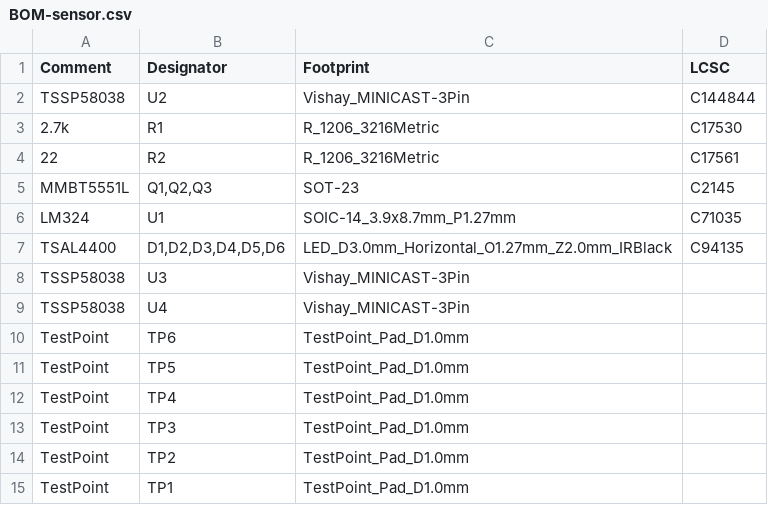
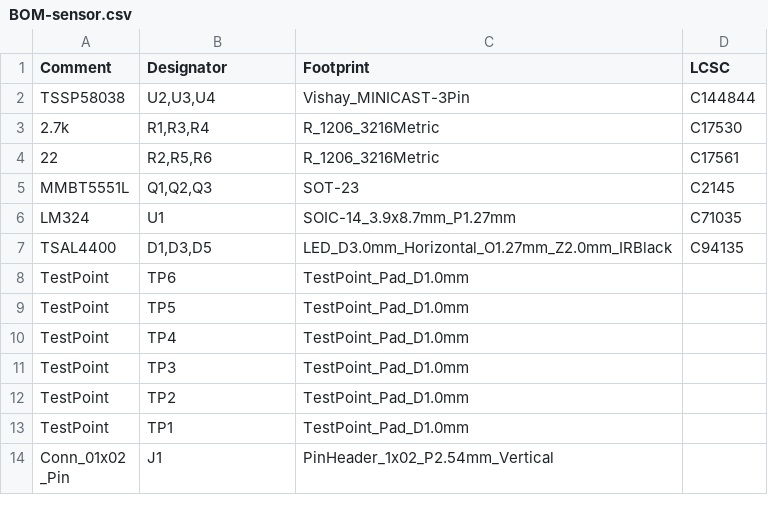
Before and after one commit to zwivhuyandou23/EEE3088F_2024_MICROMOUSE, a CSV file: Design/Sensing/sensor/kicad_simulations/sensor/jlcpcb/production_files/BOM-sensor.csv, drawn as a sheet; only a part is shown; the shorter side is filled out with more unchanged rows; the diff covers the shown part only.

```diff
--- a/Design/Sensing/sensor/kicad_simulations/sensor/jlcpcb/production_files/BOM-sensor.csv
+++ b/Design/Sensing/sensor/kicad_simulations/sensor/jlcpcb/production_files/BOM-sensor.csv
@@ -1,10 +1,8 @@
 Comment,Designator,Footprint,LCSC
-TSSP58038,U2,Vishay_MINICAST-3Pin,C144844
-2.7k,R1,R_1206_3216Metric,C17530
-22,R2,R_1206_3216Metric,C17561
+TSSP58038,"U2,U3,U4",Vishay_MINICAST-3Pin,C144844
+2.7k,"R1,R3,R4",R_1206_3216Metric,C17530
+22,"R2,R5,R6",R_1206_3216Metric,C17561
 MMBT5551L,"Q1,Q2,Q3",SOT-23,C2145
 LM324,U1,SOIC-14_3.9x8.7mm_P1.27mm,C71035
-TSAL4400,"D1,D2,D3,D4,D5,D6",LED_D3.0mm_Horizontal_O1.27mm_Z2.0mm_IRBlack,C94135
-TSSP58038,U3,Vishay_MINICAST-3Pin,
-TSSP58038,U4,Vishay_MINICAST-3Pin,
+TSAL4400,"D1,D3,D5",LED_D3.0mm_Horizontal_O1.27mm_Z2.0mm_IRBlack,C94135
 TestPoint,TP6,TestPoint_Pad_D1.0mm,
```
Also changed, not shown: 20 removed rows elsewhere in this file, Design/Sensing/sensor/kicad_simulations/sensor/jlcpcb/production_files/CPL-sensor.csv, 20 other files.
